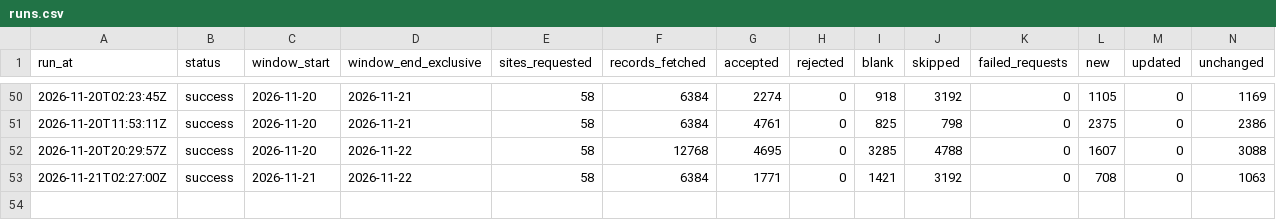
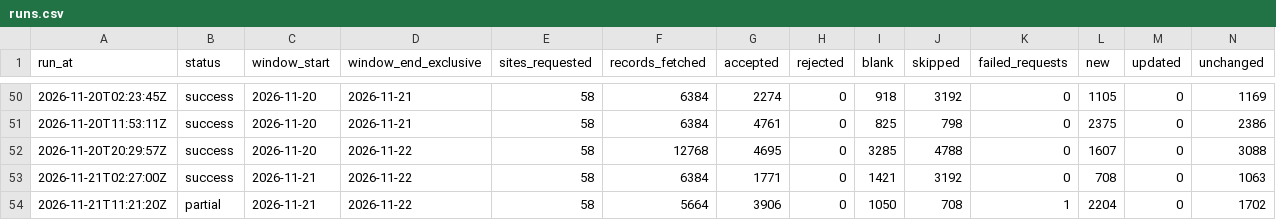
Before and after one commit to AugustinMorales/nsw-aq-pipeline, a CSV file: data/runs.csv, drawn as a sheet; only a part is shown, gaps mark what is left out; rows hold the shown columns only; the diff names each change by its address in the sheet, - before the commit and + after, or states it on an @@ line.

```diff
--- a/data/runs.csv
+++ b/data/runs.csv
+row 54: 2026-11-21T11:21:20Z | partial | 2026-11-21 | 2026-11-22 | 58 | 5664 | 3906 | 0 | 1050 | 708 | 1 | 2204 | 0 | 1702
```
Also changed, not shown: 2 other files.
